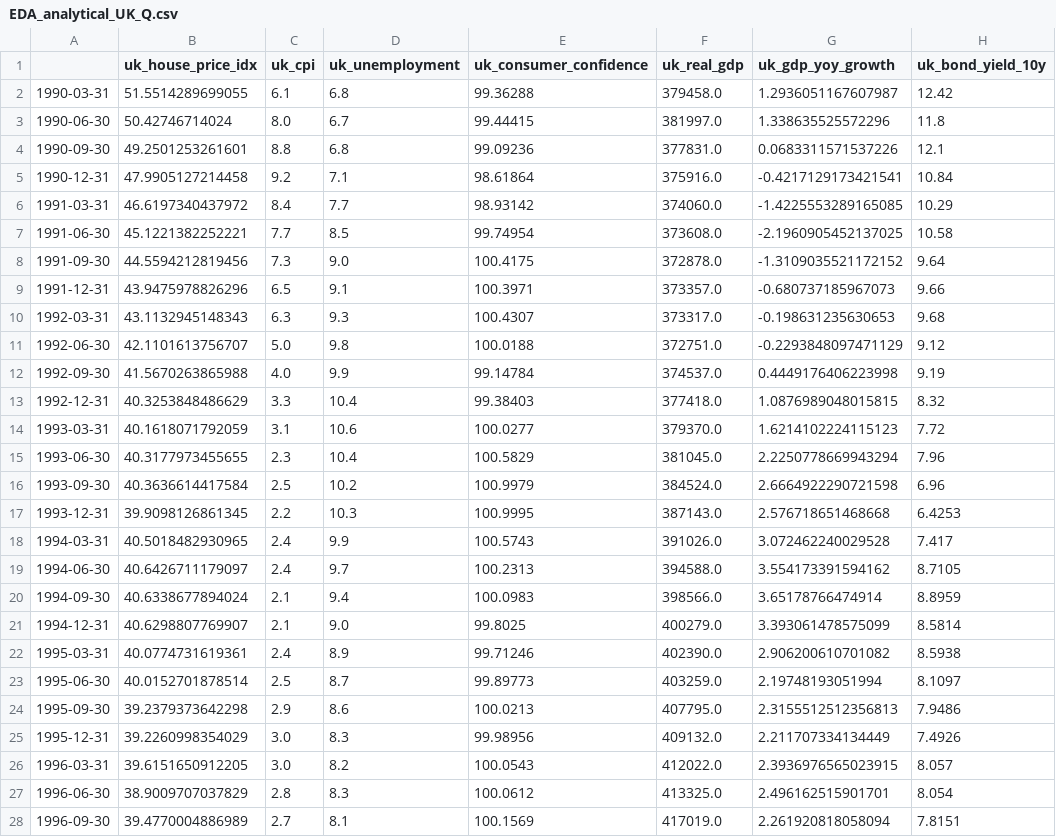
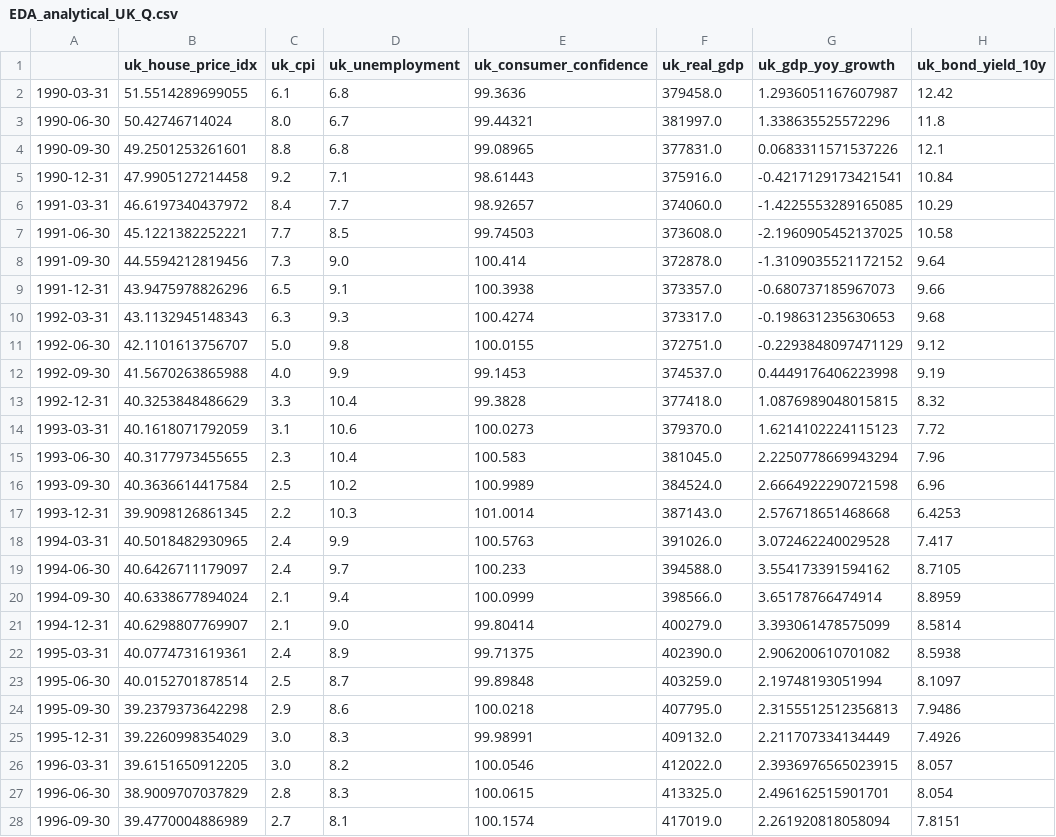
Before and after one commit to hogandan85/ST-498, a CSV file: Data Collection/EDA_analytical_UK_Q.csv, drawn as a sheet; only a part is shown; the diff covers the shown part only; the diff names each change by its address in the sheet, - before the commit and + after, or states it on an @@ line.

```diff
--- a/Data Collection/EDA_analytical_UK_Q.csv
+++ b/Data Collection/EDA_analytical_UK_Q.csv
-E2 (uk_consumer_confidence): 99.36288
+E2 (uk_consumer_confidence): 99.3636
-E3 (uk_consumer_confidence): 99.44415
+E3 (uk_consumer_confidence): 99.44321
-E4 (uk_consumer_confidence): 99.09236
+E4 (uk_consumer_confidence): 99.08965
-E5 (uk_consumer_confidence): 98.61864
+E5 (uk_consumer_confidence): 98.61443
-E6 (uk_consumer_confidence): 98.93142
+E6 (uk_consumer_confidence): 98.92657
-E7 (uk_consumer_confidence): 99.74954
+E7 (uk_consumer_confidence): 99.74503
-E8 (uk_consumer_confidence): 100.4175
+E8 (uk_consumer_confidence): 100.414
-E9 (uk_consumer_confidence): 100.3971
+E9 (uk_consumer_confidence): 100.3938
-E10 (uk_consumer_confidence): 100.4307
+E10 (uk_consumer_confidence): 100.4274
-E11 (uk_consumer_confidence): 100.0188
+E11 (uk_consumer_confidence): 100.0155
-E12 (uk_consumer_confidence): 99.14784
+E12 (uk_consumer_confidence): 99.1453
-E13 (uk_consumer_confidence): 99.38403
+E13 (uk_consumer_confidence): 99.3828
-E14 (uk_consumer_confidence): 100.0277
+E14 (uk_consumer_confidence): 100.0273
-E15 (uk_consumer_confidence): 100.5829
+E15 (uk_consumer_confidence): 100.583
-E16 (uk_consumer_confidence): 100.9979
+E16 (uk_consumer_confidence): 100.9989
-E17 (uk_consumer_confidence): 100.9995
+E17 (uk_consumer_confidence): 101.0014
-E18 (uk_consumer_confidence): 100.5743
+E18 (uk_consumer_confidence): 100.5763
-E19 (uk_consumer_confidence): 100.2313
+E19 (uk_consumer_confidence): 100.233
-E20 (uk_consumer_confidence): 100.0983
+E20 (uk_consumer_confidence): 100.0999
-E21 (uk_consumer_confidence): 99.8025
+E21 (uk_consumer_confidence): 99.80414
-E22 (uk_consumer_confidence): 99.71246
+E22 (uk_consumer_confidence): 99.71375
-E23 (uk_consumer_confidence): 99.89773
+E23 (uk_consumer_confidence): 99.89848
-E24 (uk_consumer_confidence): 100.0213
+E24 (uk_consumer_confidence): 100.0218
-E25 (uk_consumer_confidence): 99.98956
+E25 (uk_consumer_confidence): 99.98991
-E26 (uk_consumer_confidence): 100.0543
+E26 (uk_consumer_confidence): 100.0546
-E27 (uk_consumer_confidence): 100.0612
+E27 (uk_consumer_confidence): 100.0615
-E28 (uk_consumer_confidence): 100.1569
+E28 (uk_consumer_confidence): 100.1574
```
Also changed, not shown: 1 added row and 143 edited cells elsewhere in this file, Data Collection/EDA_analytical_US_M.csv, Data Collection/EDA_analytical_US_Q.csv.
